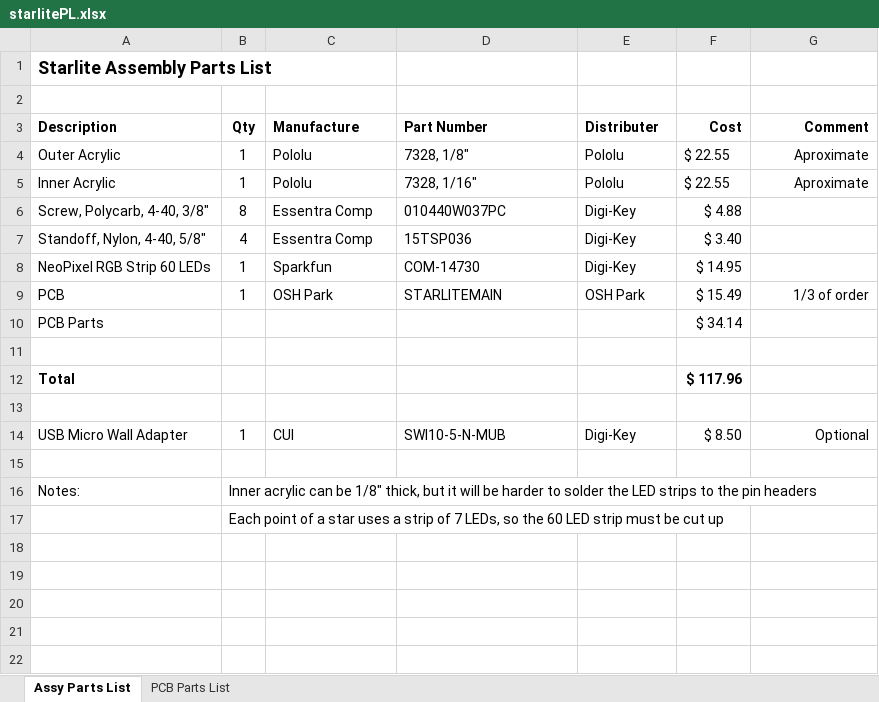
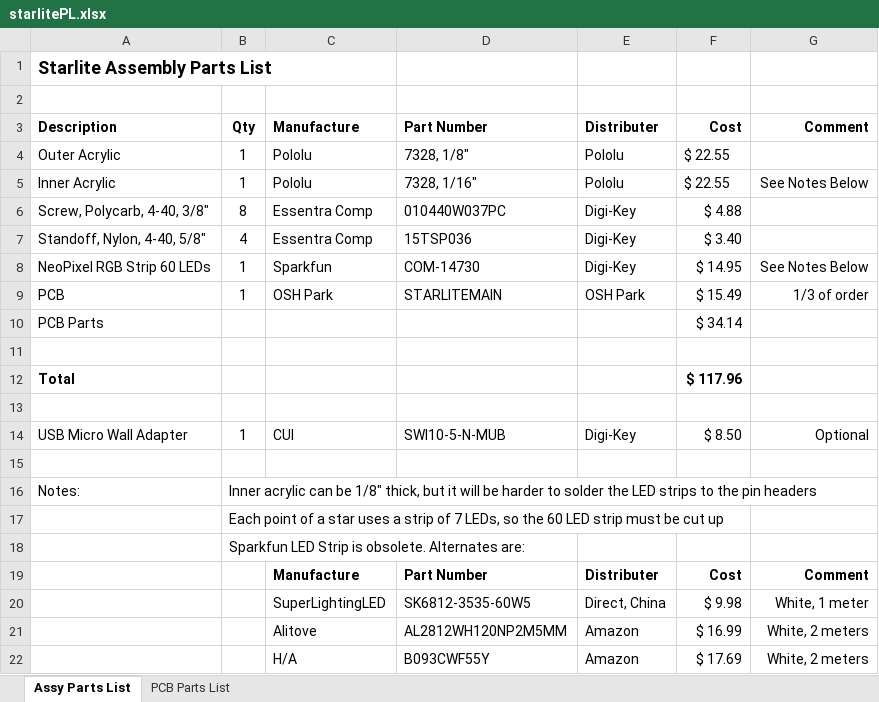
Before and after one commit to ggrummer/Starlite, an Excel workbook: Documents/starlitePL.xlsx, sheet Assy Parts List, drawn as a sheet; values as stored, in another font and other column widths than the file's, no borders; the diff names each change by its address in the sheet, - before the commit and + after, or states it on an @@ line.

Commit message:
Update starlitePL.xlsx
Listed alternatives for obsolete LED string.

```diff
--- a/Documents/starlitePL.xlsx (sheet Assy Parts List)
+++ b/Documents/starlitePL.xlsx (sheet Assy Parts List)
-G4: Aproximate
+G4: (empty)
-G5: Aproximate
+G5: See Notes Below
-G8: (empty)
+G8: See Notes Below
+row 18:  | Sparkfun LED Strip is obsolete. Alternates are:
+row 19:  |  | Manufacture | Part Number | Distributer | Cost | Comment
+row 20:  |  | SuperLightingLED | SK6812-3535-60W5 | Direct, China | $ 9.98 | White, 1 meter
+row 21:  |  | Alitove | AL2812WH120NP2M5MM | Amazon | $ 16.99 | White, 2 meters
+row 22:  |  | H/A | B093CWF55Y | Amazon | $ 17.69 | White, 2 meters
```
